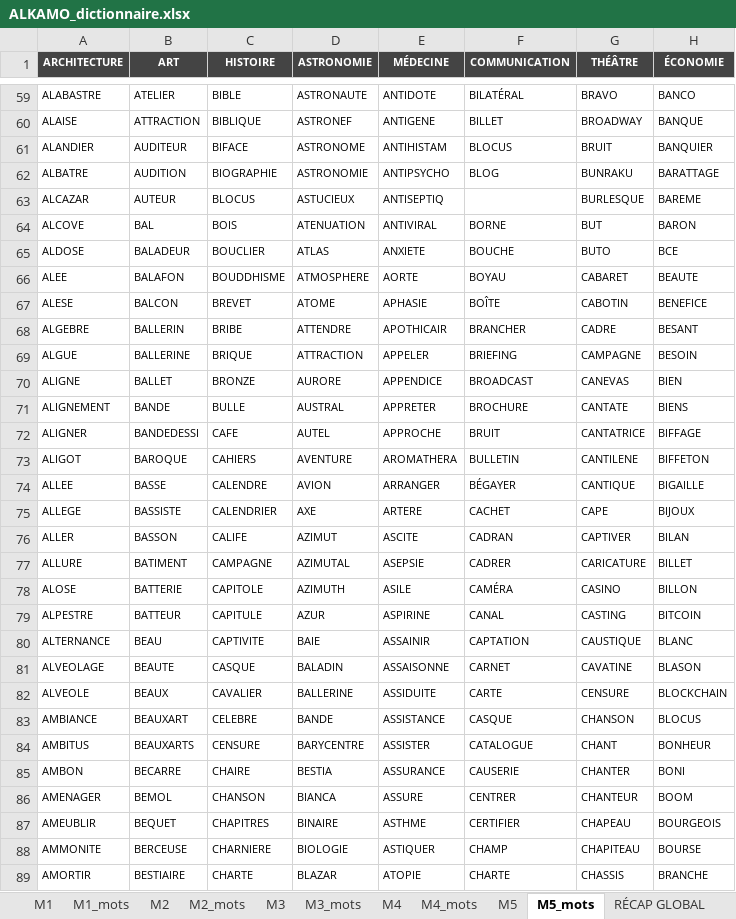
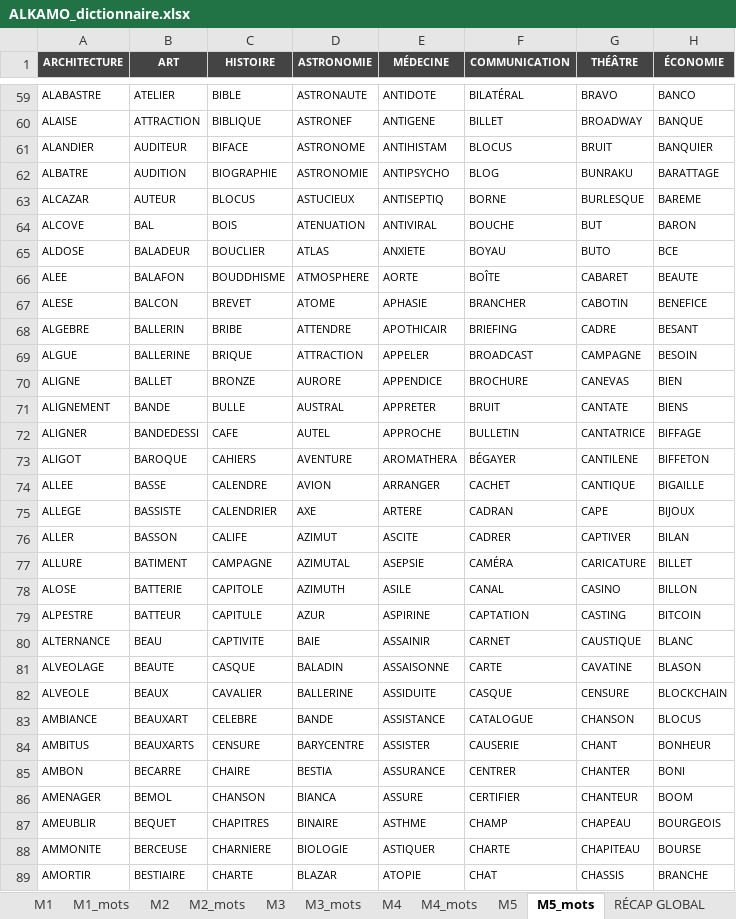
Before and after one commit to beldjehemalkma-bit/ALKAMO, an Excel workbook: ALKAMO_dictionnaire.xlsx, sheet M5_mots, drawn as a sheet; only a part is shown, gaps mark what is left out; values as stored, in another font and other column widths than the file's, no borders; the diff covers the shown part only; the diff names each change by its address in the sheet, - before the commit and + after, or states it on an @@ line.

```diff
--- a/ALKAMO_dictionnaire.xlsx (sheet M5_mots)
+++ b/ALKAMO_dictionnaire.xlsx (sheet M5_mots)
-F63 (COMMUNICATION): (empty)
+F63 (COMMUNICATION): BORNE
-F64 (COMMUNICATION): BORNE
+F64 (COMMUNICATION): BOUCHE
-F65 (COMMUNICATION): BOUCHE
+F65 (COMMUNICATION): BOYAU
-F66 (COMMUNICATION): BOYAU
+F66 (COMMUNICATION): BOÎTE
-F67 (COMMUNICATION): BOÎTE
+F67 (COMMUNICATION): BRANCHER
-F68 (COMMUNICATION): BRANCHER
+F68 (COMMUNICATION): BRIEFING
-F69 (COMMUNICATION): BRIEFING
+F69 (COMMUNICATION): BROADCAST
-F70 (COMMUNICATION): BROADCAST
+F70 (COMMUNICATION): BROCHURE
-F71 (COMMUNICATION): BROCHURE
+F71 (COMMUNICATION): BRUIT
-F72 (COMMUNICATION): BRUIT
+F72 (COMMUNICATION): BULLETIN
-F73 (COMMUNICATION): BULLETIN
+F73 (COMMUNICATION): BÉGAYER
-F74 (COMMUNICATION): BÉGAYER
+F74 (COMMUNICATION): CACHET
-F75 (COMMUNICATION): CACHET
+F75 (COMMUNICATION): CADRAN
-F76 (COMMUNICATION): CADRAN
+F76 (COMMUNICATION): CADRER
-F77 (COMMUNICATION): CADRER
+F77 (COMMUNICATION): CAMÉRA
-F78 (COMMUNICATION): CAMÉRA
+F78 (COMMUNICATION): CANAL
-F79 (COMMUNICATION): CANAL
+F79 (COMMUNICATION): CAPTATION
-F80 (COMMUNICATION): CAPTATION
+F80 (COMMUNICATION): CARNET
-F81 (COMMUNICATION): CARNET
+F81 (COMMUNICATION): CARTE
-F82 (COMMUNICATION): CARTE
+F82 (COMMUNICATION): CASQUE
-F83 (COMMUNICATION): CASQUE
+F83 (COMMUNICATION): CATALOGUE
-F84 (COMMUNICATION): CATALOGUE
+F84 (COMMUNICATION): CAUSERIE
-F85 (COMMUNICATION): CAUSERIE
+F85 (COMMUNICATION): CENTRER
-F86 (COMMUNICATION): CENTRER
+F86 (COMMUNICATION): CERTIFIER
-F87 (COMMUNICATION): CERTIFIER
+F87 (COMMUNICATION): CHAMP
-F88 (COMMUNICATION): CHAMP
+F88 (COMMUNICATION): CHARTE
-F89 (COMMUNICATION): CHARTE
+F89 (COMMUNICATION): CHAT
```
Also changed, not shown: 1 added row, 1 removed row and 465 edited cells elsewhere in this sheet, sheet M3_mots, sheet M2_mots, sheet M1_mots, sheet M4_mots, sheet M5, sheet M2, 4 more sheets.
